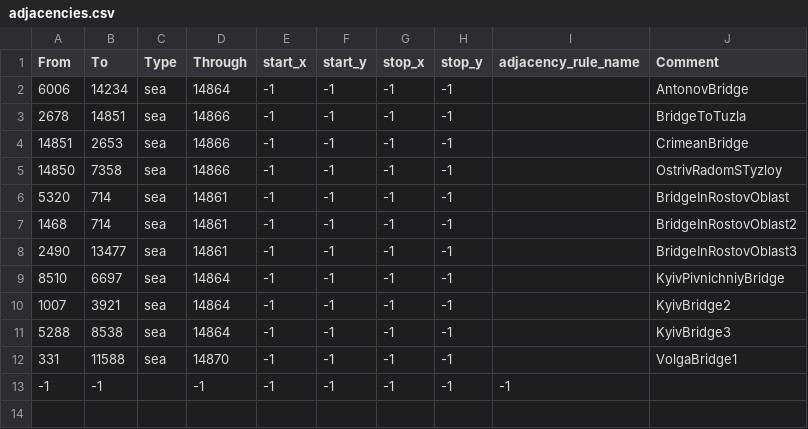
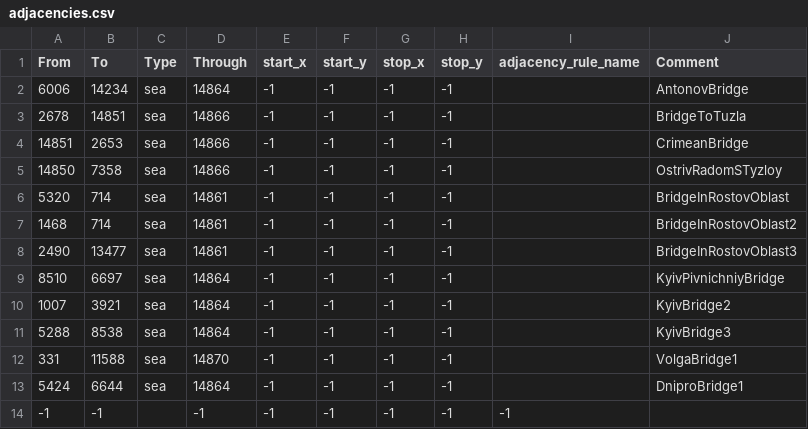
Before and after one commit to UnderUkraine/Divided-Donbass, a CSV file: map/adjacencies.csv, drawn as a sheet; the diff names each change by its address in the sheet, - before the commit and + after, or states it on an @@ line.

```diff
--- a/map/adjacencies.csv
+++ b/map/adjacencies.csv
+row 13: 5424 | 6644 | sea | 14864 | -1 | -1 | -1 | -1 |  | DniproBridge1
```
Also changed, not shown: 15 other files.
